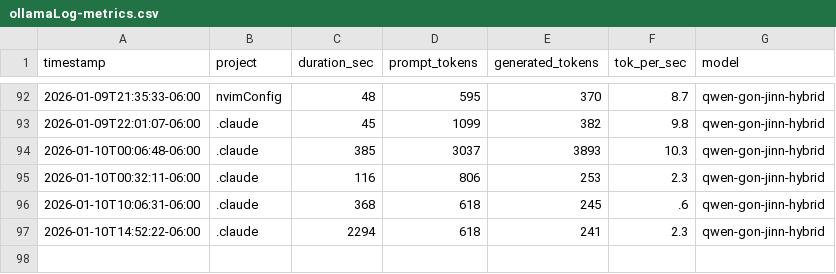
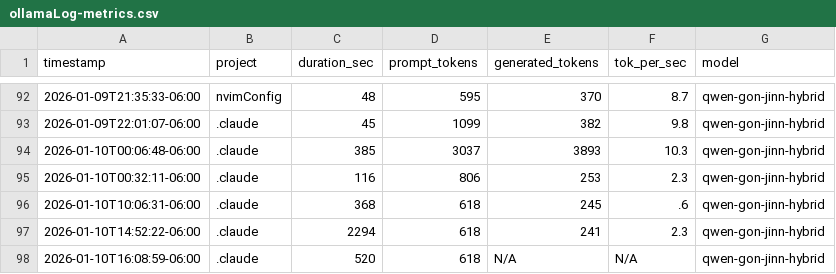
Before and after one commit to jaded423/claudeGlobal, a CSV file: logs/ollamaLog-metrics.csv, drawn as a sheet; only a part is shown, gaps mark what is left out; the diff names each change by its address in the sheet, - before the commit and + after, or states it on an @@ line.

```diff
--- a/logs/ollamaLog-metrics.csv
+++ b/logs/ollamaLog-metrics.csv
+row 98: 2026-01-10T16:08:59-06:00 | .claude | 520 | 618 | N/A | N/A | qwen-gon-jinn-hybrid
```
Also changed, not shown: 2 other files.
